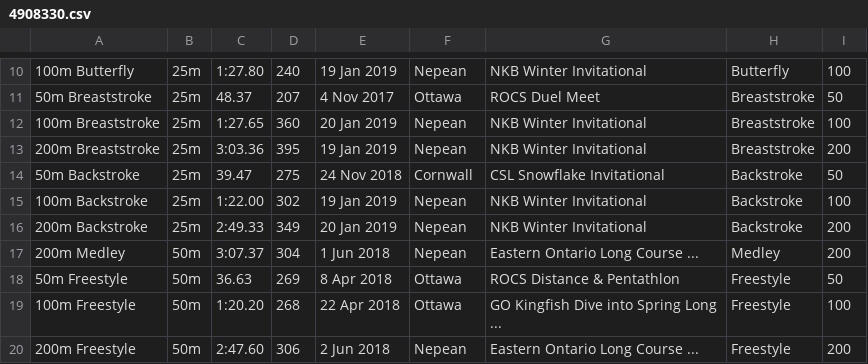
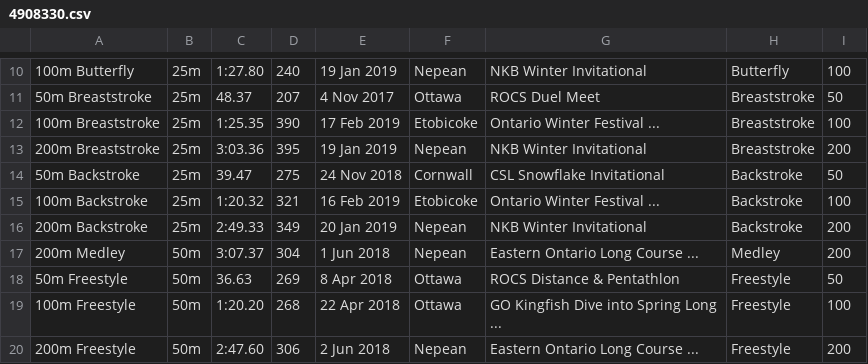
Before and after one commit to Subject2Risk/swim-report, a CSV file: swim-data/4908330.csv, drawn as a sheet; only a part is shown, gaps mark what is left out.

Commit message:
Winter Festival

```diff
--- a/swim-data/4908330.csv
+++ b/swim-data/4908330.csv
@@ -11,6 +11,6 @@
 50m Breaststroke,25m,48.37,207,4 Nov 2017,Ottawa,ROCS Duel Meet,Breaststroke,50
-100m Breaststroke,25m,1:27.65,360,20 Jan 2019,Nepean,NKB Winter Invitational,Breaststroke,100
+100m Breaststroke,25m,1:25.35,390,17 Feb 2019,Etobicoke,Ontario Winter Festival ...,Breaststroke,100
 200m Breaststroke,25m,3:03.36,395,19 Jan 2019,Nepean,NKB Winter Invitational,Breaststroke,200
 50m Backstroke,25m,39.47,275,24 Nov 2018,Cornwall,CSL Snowflake Invitational,Backstroke,50
-100m Backstroke,25m,1:22.00,302,19 Jan 2019,Nepean,NKB Winter Invitational,Backstroke,100
+100m Backstroke,25m,1:20.32,321,16 Feb 2019,Etobicoke,Ontario Winter Festival ...,Backstroke,100
 200m Backstroke,25m,2:49.33,349,20 Jan 2019,Nepean,NKB Winter Invitational,Backstroke,200
```
Also changed, not shown: swim-data/5002181.csv, swim-data/5100551.csv.
